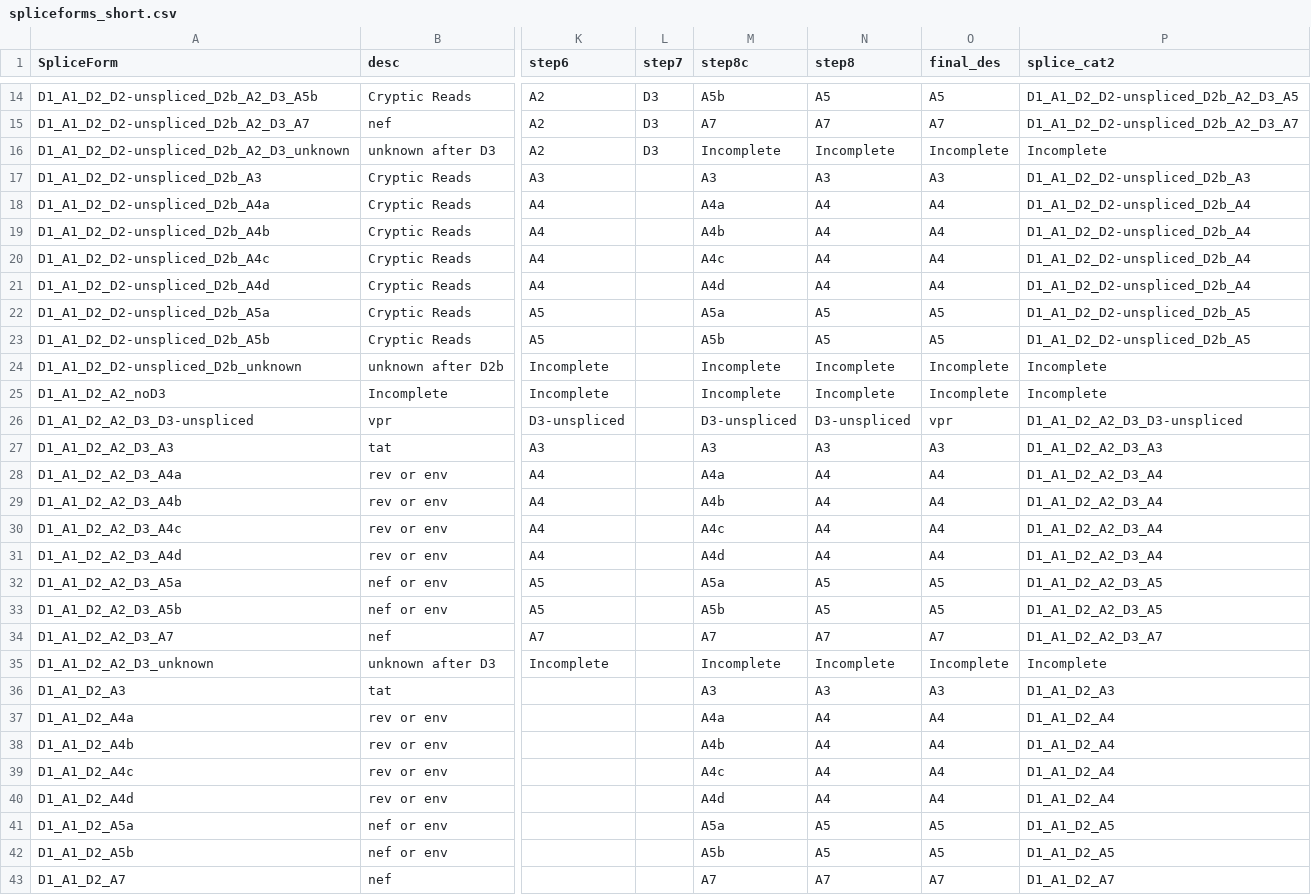
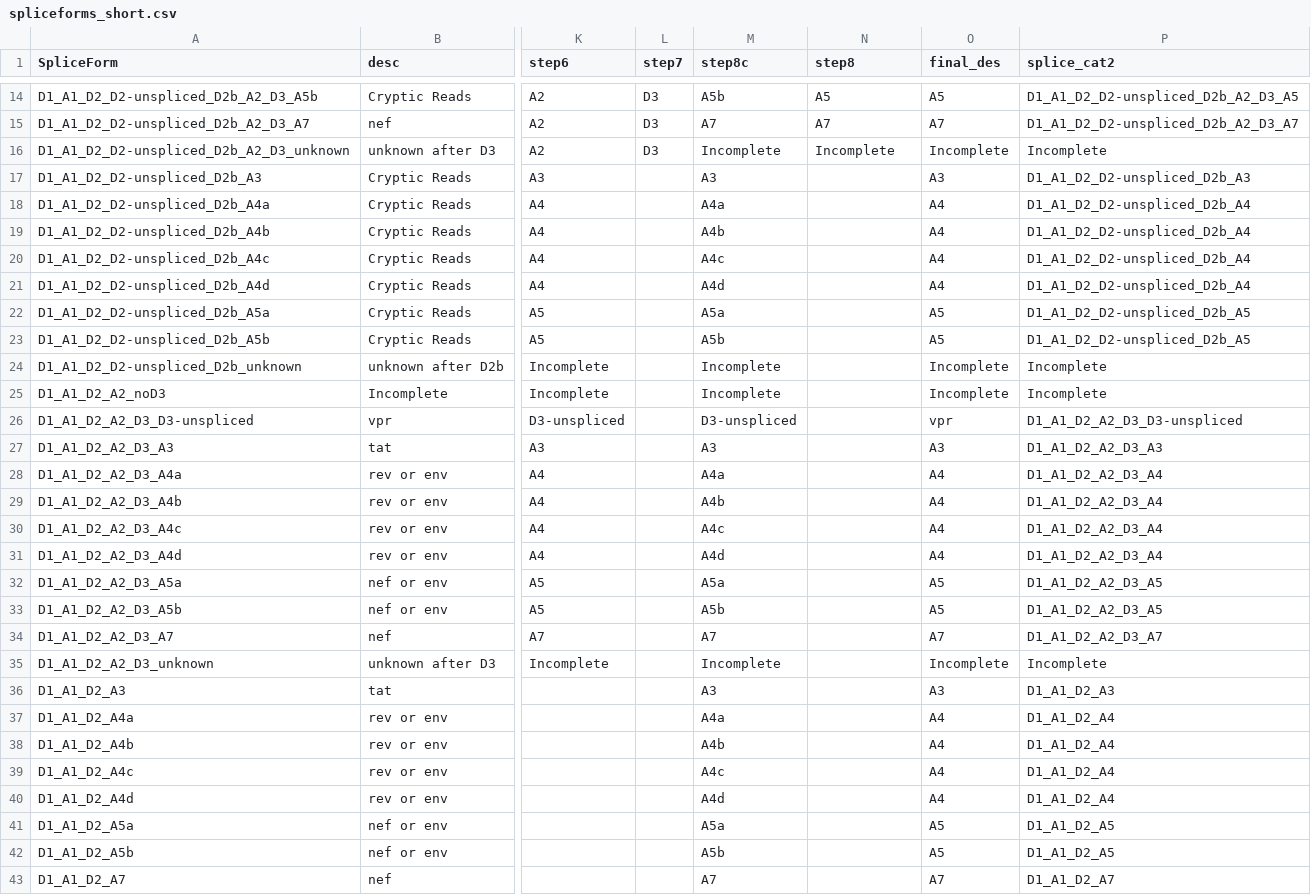
Before and after one commit to ViralSeq/viRust-splicing, a CSV file: data/spliceforms_short.csv, drawn as a sheet; only a part is shown, gaps mark what is left out; the diff covers the shown part only; the diff names each change by its address in the sheet, - before the commit and + after, or states it on an @@ line.

```diff
--- a/data/spliceforms_short.csv
+++ b/data/spliceforms_short.csv
-N17 (step8): A3
+N17 (step8): (empty)
-N18:N21 (step8): A4
+N18:N21 (step8): (empty)
-N22:N23 (step8): A5
+N22:N23 (step8): (empty)
-N24:N25 (step8): Incomplete
+N24:N25 (step8): (empty)
-N26 (step8): D3-unspliced
+N26 (step8): (empty)
-N27 (step8): A3
+N27 (step8): (empty)
-N28:N31 (step8): A4
+N28:N31 (step8): (empty)
-N32:N33 (step8): A5
+N32:N33 (step8): (empty)
-N34 (step8): A7
+N34 (step8): (empty)
-N35 (step8): Incomplete
+N35 (step8): (empty)
-N36 (step8): A3
+N36 (step8): (empty)
-N37:N40 (step8): A4
+N37:N40 (step8): (empty)
-N41:N42 (step8): A5
+N41:N42 (step8): (empty)
-N43 (step8): A7
+N43 (step8): (empty)
```
Also changed, not shown: 24 edited cells elsewhere in this file, 9 other files.
